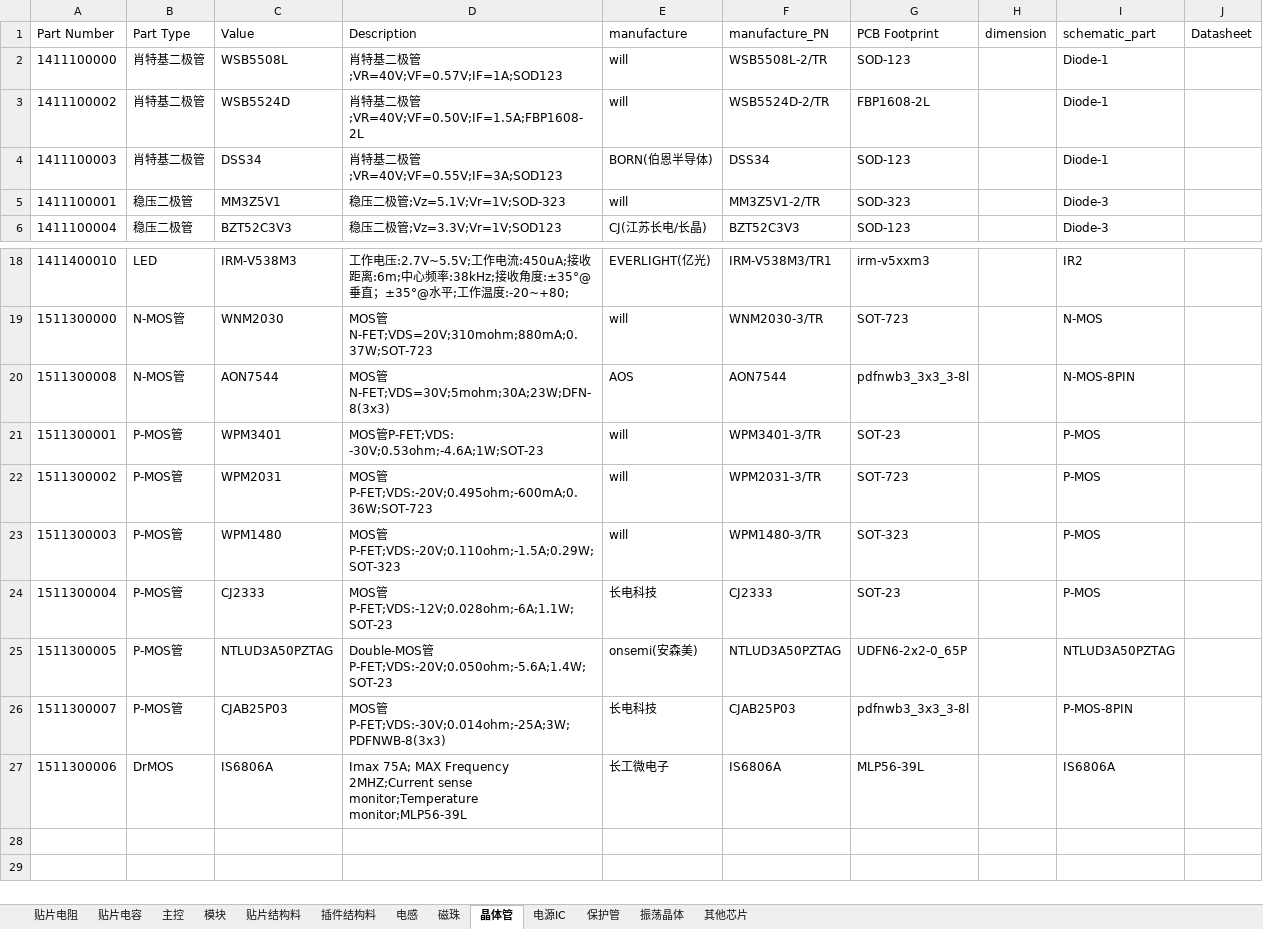
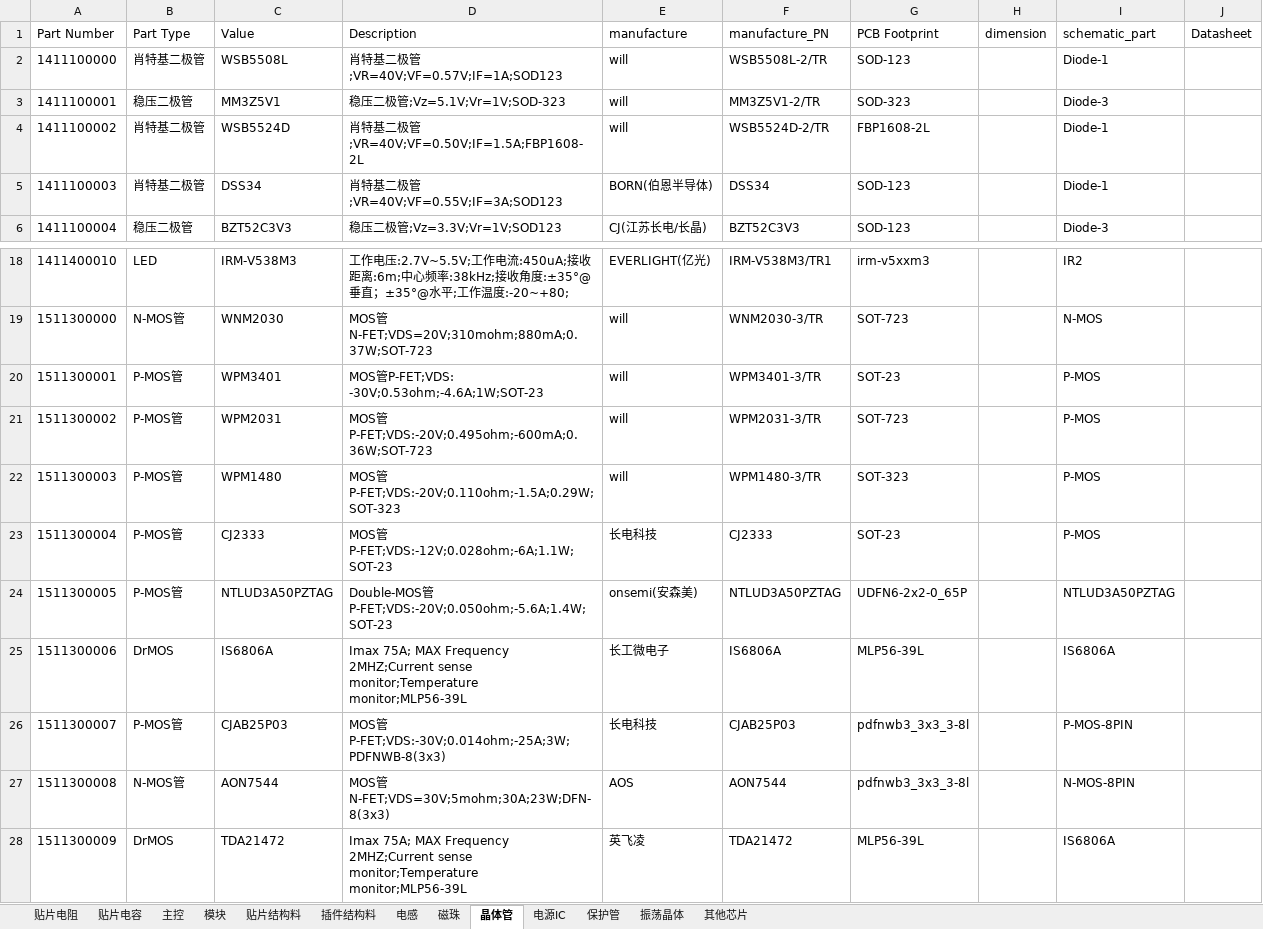
Before and after one commit to wuyunyang/Cadence_Lib, an Excel workbook: WyyComponentDatabase.xlsx, sheet 晶体管, drawn as a sheet; only a part is shown, gaps mark what is left out; values as stored, in another font and other column widths than the file's, no borders; addresses are those after the commit; the diff names each change by its address in the sheet, - before the commit and + after, or states it on an @@ line.

```diff
--- a/WyyComponentDatabase.xlsx (sheet 晶体管)
+++ b/WyyComponentDatabase.xlsx (sheet 晶体管)
@@ row 5 moved to row 3: 1411100001 @@
+row 25: 1511300006 | DrMOS | IS6806A | Imax 75A; MAX Frequency 2MHZ;Current sense monitor;Temperature monitor;MLP56-39L | 长工微电子 | IS6806A | MLP56-39L |  | IS6806A
@@ row 20 moved to row 27: 1511300008 @@
-A28 (Part Number): 1511300006
+A28 (Part Number): 1511300009
-C28 (Value): IS6806A
+C28 (Value): TDA21472
-E28 (manufacture): 长工微电子
+E28 (manufacture): 英飞凌
-F28 (manufacture_PN): IS6806A
+F28 (manufacture_PN): TDA21472
```
Also changed, not shown: sheet 主控, sheet 贴片电阻, sheet 其他芯片, sheet 电源IC, 33 other files.
